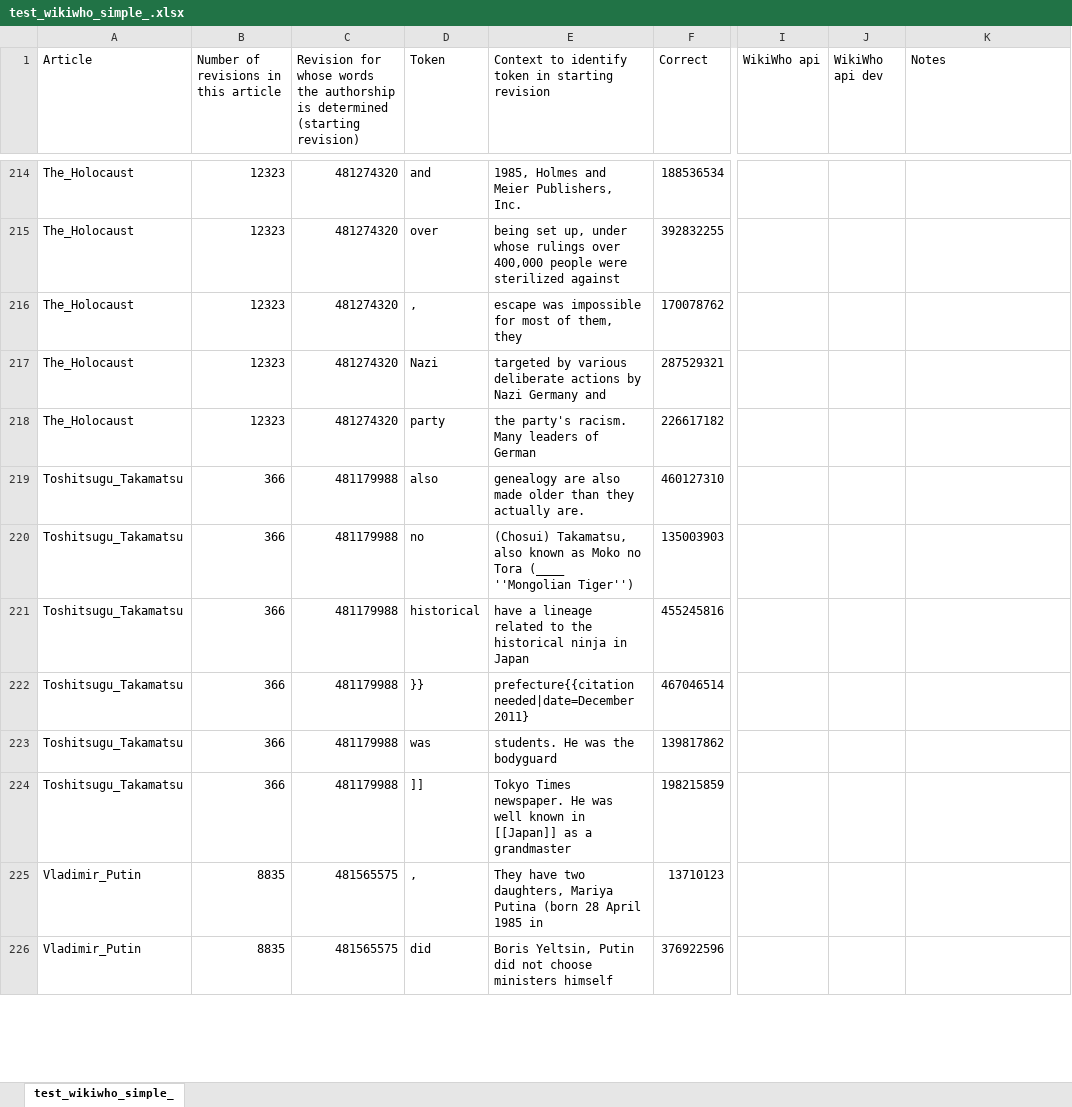
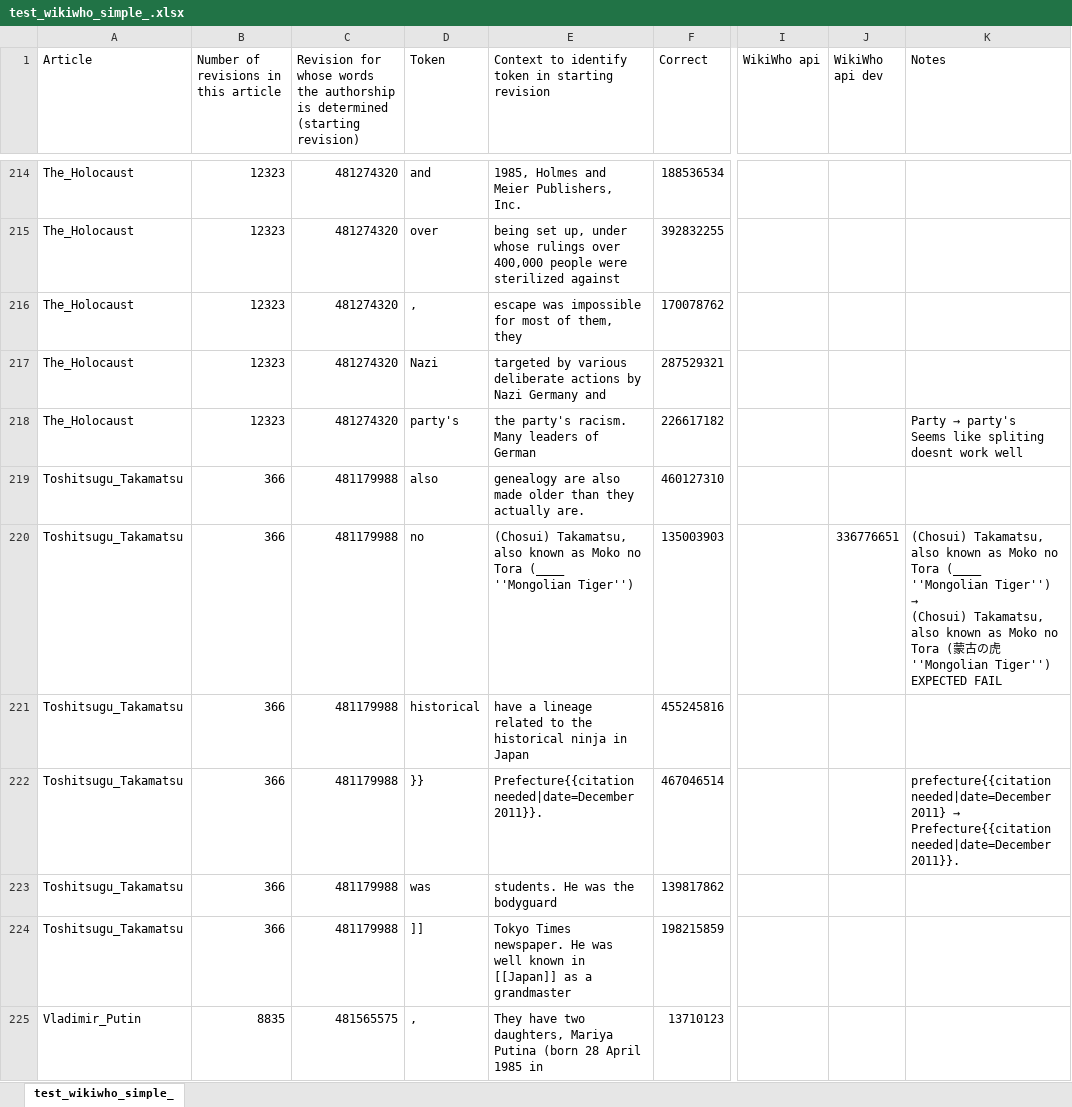
Before and after one commit to wikimedia/wikiwho_api_public, an Excel workbook: test_wikiwho_simple_.xlsx, sheet test_wikiwho_simple_, drawn as a sheet; only a part is shown, gaps mark what is left out; the shorter side is filled out with more unchanged rows; values as stored, in another font and other column widths than the file's, no cell formats; ↵ is a line break in a cell; the diff covers the shown part only; the diff names each change by its address in the sheet, - before the commit and + after, or states it on an @@ line.

Commit message:
tests update

```diff
--- a/test_wikiwho_simple_.xlsx (sheet test_wikiwho_simple_)
+++ b/test_wikiwho_simple_.xlsx (sheet test_wikiwho_simple_)
-D218 (Token): party
+D218 (Token): party's
@@ K218 (Notes): (empty) → Party → party's ↵ Seems like spliting doesnt work well @@
-J220 (WikiWho api dev): (empty)
+J220 (WikiWho api dev): 336776651
@@ K220 (Notes): (empty) → (Chosui) Takamatsu, also known as Moko no Tora (____ ''Mongolian Tiger'') → ↵ (Chosui) Takamatsu, also known as Moko no Tora (蒙古の虎 ''Mongolian Tiger'') ↵ EXPECTED FAIL @@
-E222: prefecture{{citation needed|date=December 2011}
+E222: Prefecture{{citation needed|date=December 2011}}.
@@ K222 (Notes): (empty) → prefecture{{citation needed|date=December 2011} → ↵ Prefecture{{citation needed|date=December 2011}}. @@
```
Also changed, not shown: 64 edited cells elsewhere in this sheet, cell formats, 3 other files.
